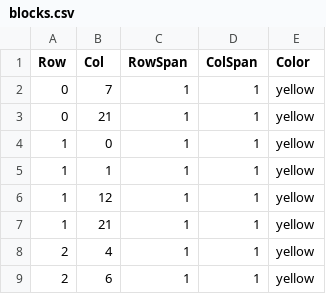
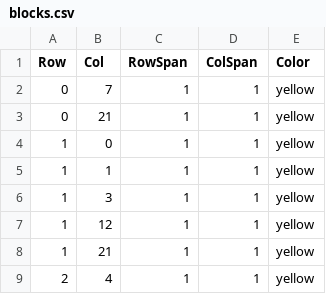
Before and after one commit to Gabiiiiiii22/Creative-coding-major-project, a CSV file: data/blocks.csv, drawn as a sheet; only a part is shown; the shorter side is filled out with more unchanged rows.

Commit message:
Update blocks.csv
updated

```diff
--- a/data/blocks.csv
+++ b/data/blocks.csv
@@ -5,2 +5,3 @@ Row,Col,RowSpan,ColSpan,Color
 1,1,1,1,yellow
+1,3,1,1,yellow
 1,12,1,1,yellow
```
